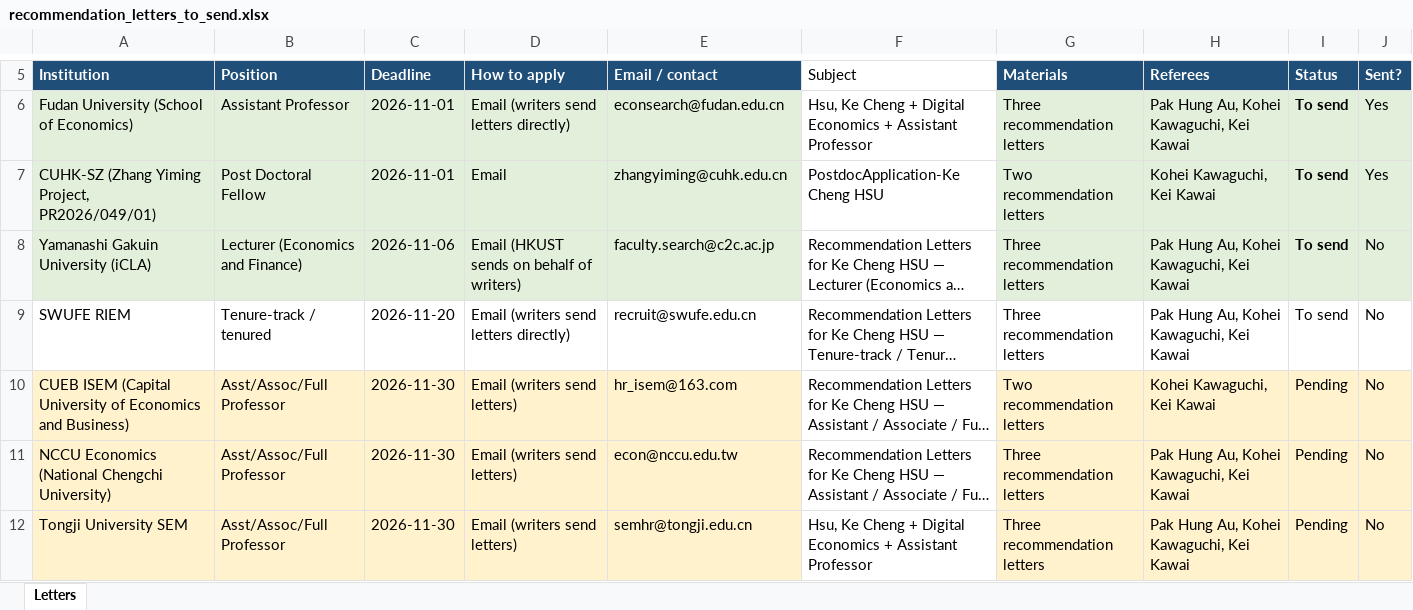
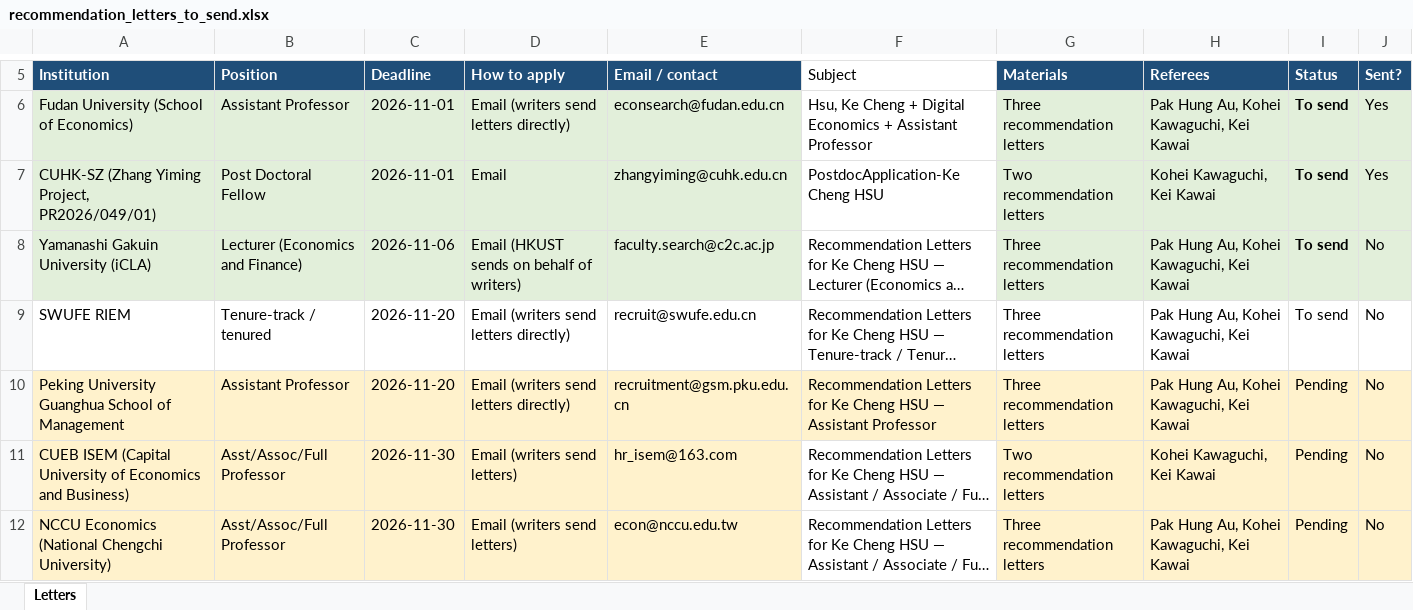
Before and after one commit to cliohsu1997/cliohsu1997.github.io, an Excel workbook: application/recommendation_letters_to_send.xlsx, sheet Letters, drawn as a sheet; only a part is shown, gaps mark what is left out; the shorter side is filled out with more unchanged rows; long unchanged cells end in …; values as stored, in another font and other column widths than the file's, no borders; the diff names each change by its address in the sheet, - before the commit and + after, or states it on an @@ line.

```diff
--- a/application/recommendation_letters_to_send.xlsx (sheet Letters)
+++ b/application/recommendation_letters_to_send.xlsx (sheet Letters)
+row 10: Peking University Guanghua School of Management | Assistant Professor | 2026-11-20 | Email (writers send letters directly) | recruitment@gsm.pku.edu.cn | Recommendation Letters for Ke Cheng HSU — Assistant Professor | Three recommendation letters | Pak Hung Au, Kohei Kawaguchi, Kei Kawai | Pending | No
```
Also changed, not shown: 15 other files.
